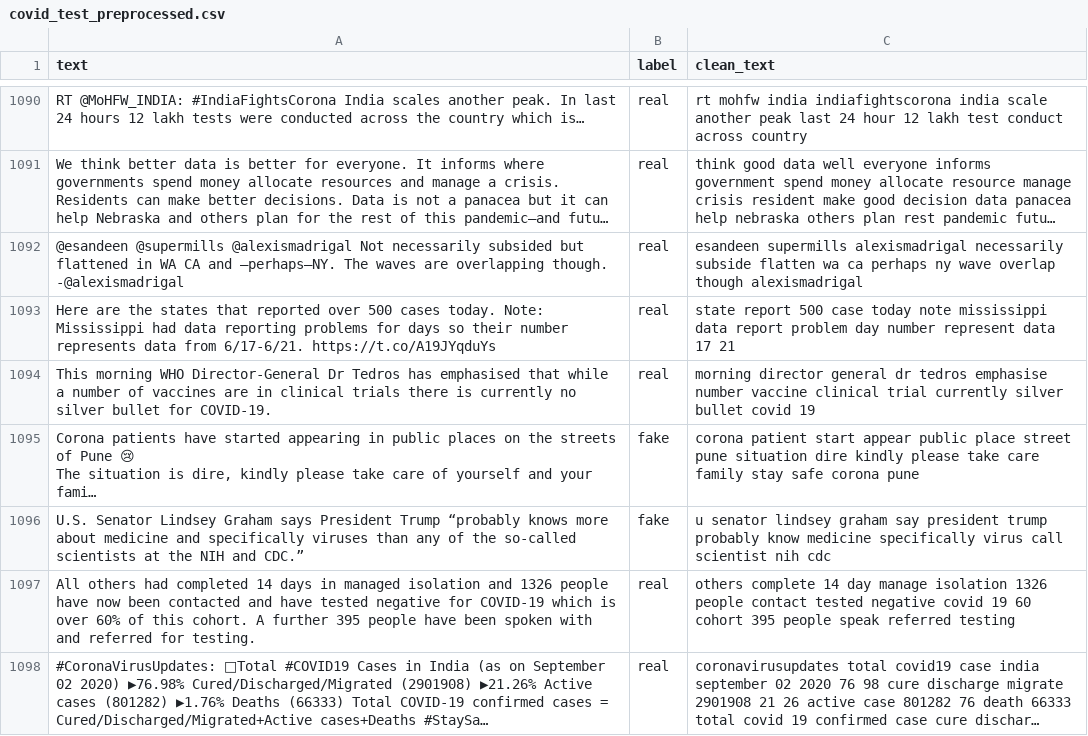
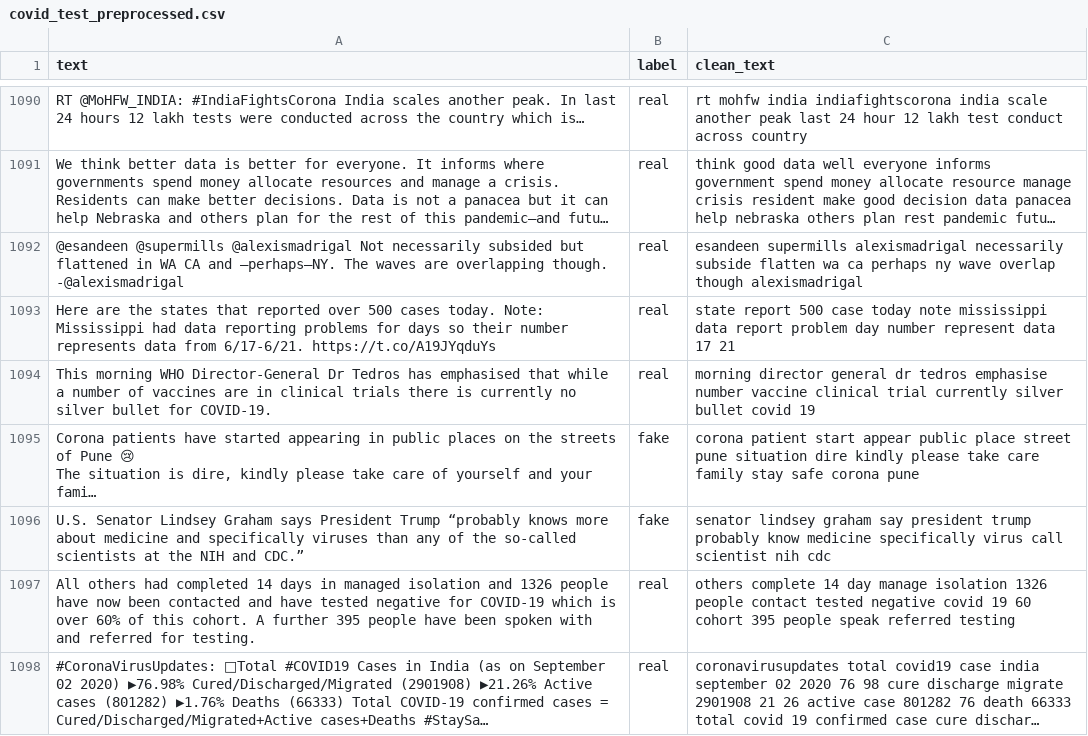
Before and after one commit to flaviobaccarini/text_analysis, a CSV file: preprocessed_datasets/covid/covid_test_preprocessed.csv, drawn as a sheet; only a part is shown, gaps mark what is left out; long unchanged cells end in …; the diff covers the shown part only; the diff names each change by its address in the sheet, - before the commit and + after, or states it on an @@ line.

```diff
--- a/preprocessed_datasets/covid/covid_test_preprocessed.csv
+++ b/preprocessed_datasets/covid/covid_test_preprocessed.csv
-C1096 (clean_text): u senator lindsey…
+C1096 (clean_text): senator lindsey…
```
Also changed, not shown: 16 edited cells elsewhere in this file, preprocessed_datasets/covid/covid_val_preprocessed.csv, preprocessed_datasets/disaster/disaster_test_preprocessed.csv, 28 other files.
